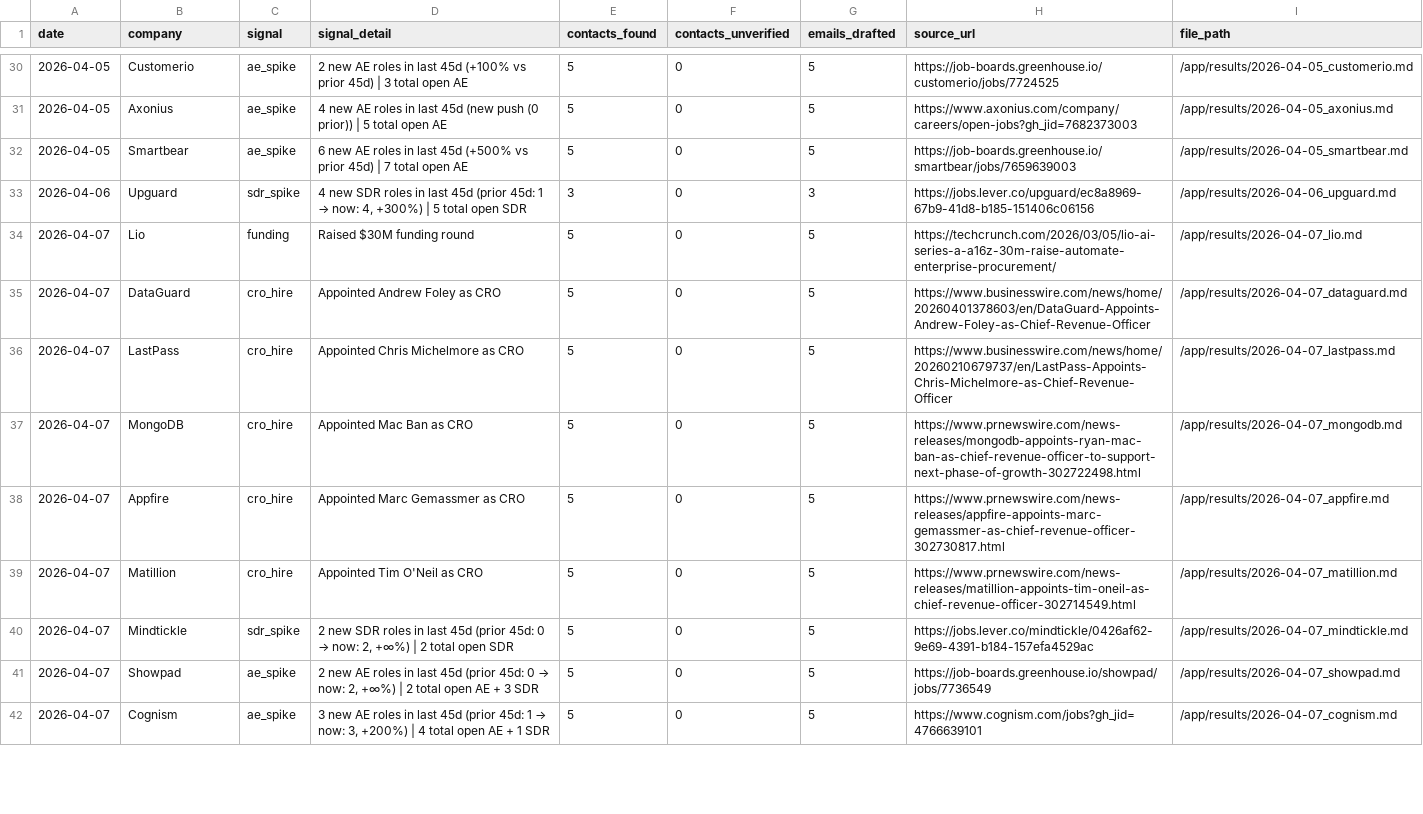
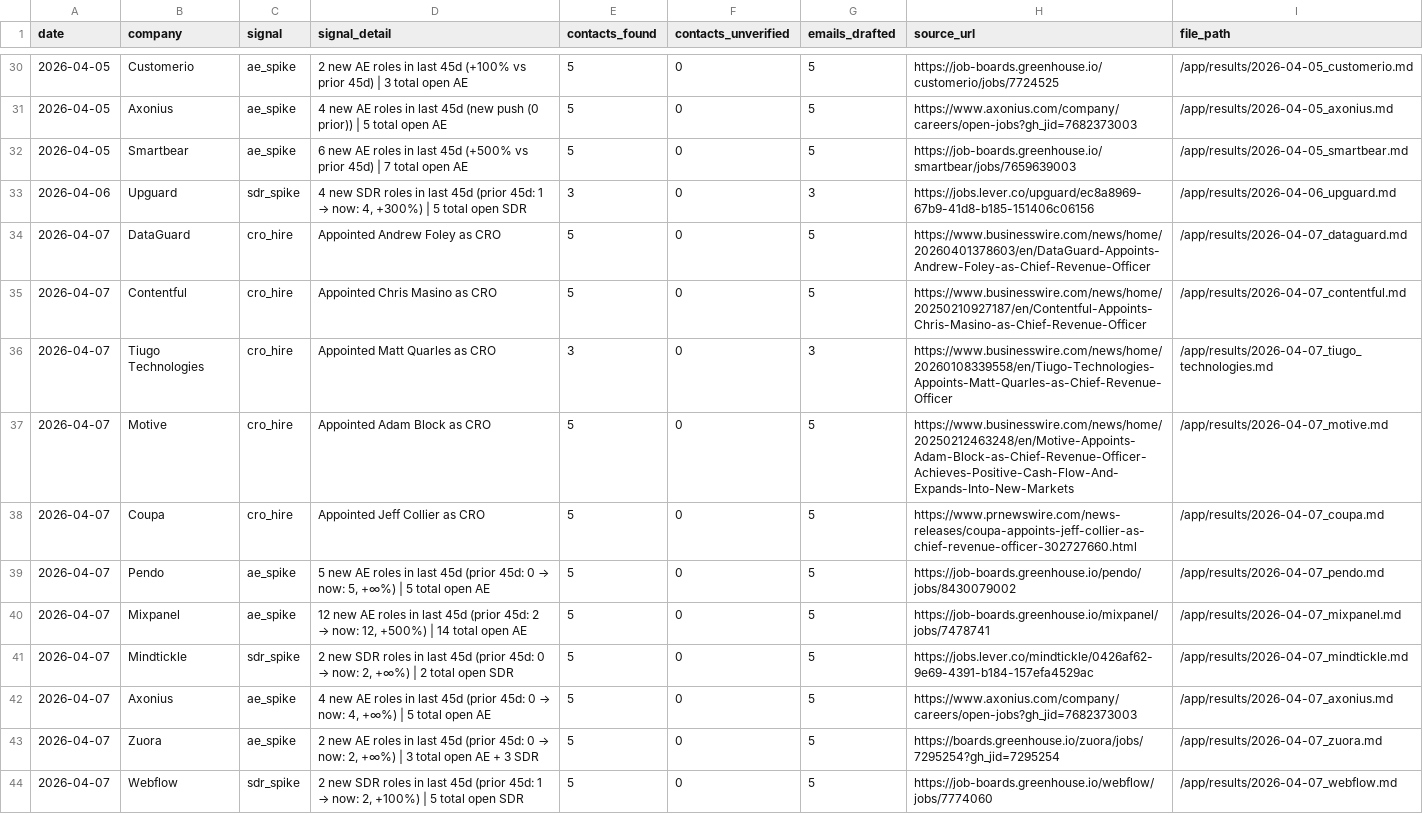
Before and after one commit to rabimoses/company-prospector, a CSV file: results/index.csv, drawn as a sheet; only a part is shown, gaps mark what is left out; the shorter side is filled out with more unchanged rows; the diff covers the shown part only.

Commit message:
prospector run 2026-04-07

```diff
--- a/results/index.csv
+++ b/results/index.csv
@@ -33,8 +33,12 @@ date,company,signal,signal_detail,contacts_found,contacts_unverified,emails_draf
 2026-04-06,Upguard,sdr_spike,"4 new SDR roles in last 45d (prior 45d: 1 → now: 4, +300%) | 5 total open SDR",3,0,3,https://jobs.lever.co/upguard/ec8a8969-67b9-41d8-b185-151406c06156,/app/results/2026-04-06_upguard.md
-2026-04-07,Lio,funding,Raised $30M funding round,5,0,5,https://techcrunch.com/2026/03/05/lio-ai-series-a-a16z-30m-raise-automate-enterprise-procurement/,/app/results/2026-04-07_lio.md
 2026-04-07,DataGuard,cro_hire,Appointed Andrew Foley as CRO,5,0,5,https://www.businesswire.com/news/home/20260401378603/en/DataGuard-Appoints-Andrew-Foley-as-Chief-Revenue-Officer,/app/results/2026-04-07_dataguard.md
-2026-04-07,LastPass,cro_hire,Appointed Chris Michelmore as CRO,5,0,5,https://www.businesswire.com/news/home/20260210679737/en/LastPass-Appoints-Chris-Michelmore-as-Chief-Revenue-Officer,/app/results/2026-04-07_lastpass.md
-2026-04-07,MongoDB,cro_hire,Appointed Mac Ban as CRO,5,0,5,https://www.prnewswire.com/news-releases/mongodb-appoints-ryan-mac-ban-as-chief-revenue-officer-to-support-next-phase-of-growth-302722498.html,/app/results/2026-04-07_mongodb.md
-2026-04-07,Appfire,cro_hire,Appointed Marc Gemassmer as CRO,5,0,5,https://www.prnewswire.com/news-releases/appfire-appoints-marc-gemassmer-as-chief-revenue-officer-302730817.html,/app/results/2026-04-07_appfire.md
-2026-04-07,Matillion,cro_hire,Appointed Tim O'Neil as CRO,5,0,5,https://www.prnewswire.com/news-releases/matillion-appoints-tim-oneil-as-chief-revenue-officer-302714549.html,/app/results/2026-04-07_matillion.md
+2026-04-07,Contentful,cro_hire,Appointed Chris Masino as CRO,5,0,5,https://www.businesswire.com/news/home/20250210927187/en/Contentful-Appoints-Chris-Masino-as-Chief-Revenue-Officer,/app/results/2026-04-07_contentful.md
+2026-04-07,Tiugo Technologies,cro_hire,Appointed Matt Quarles as CRO,3,0,3,https://www.businesswire.com/news/home/20260108339558/en/Tiugo-Technologies-Appoints-Matt-Quarles-as-Chief-Revenue-Officer,/app/results/2026-04-07_tiugo_technologies.md
+2026-04-07,Motive,cro_hire,Appointed Adam Block as CRO,5,0,5,https://www.businesswire.com/news/home/20250212463248/en/Motive-Appoints-Adam-Block-as-Chief-Revenue-Officer-Achieves-Positive-Cash-Flow-And-Expands-Into-New-Markets,/app/results/2026-04-07_motive.md
+2026-04-07,Coupa,cro_hire,Appointed Jeff Collier as CRO,5,0,5,https://www.prnewswire.com/news-releases/coupa-appoints-jeff-collier-as-chief-revenue-officer-302727660.html,/app/results/2026-04-07_coupa.md
+2026-04-07,Pendo,ae_spike,"5 new AE roles in last 45d (prior 45d: 0 → now: 5, +∞%) | 5 total open AE",5,0,5,https://job-boards.greenhouse.io/pendo/jobs/8430079002,/app/results/2026-04-07_pendo.md
+2026-04-07,Mixpanel,ae_spike,"12 new AE roles in last 45d (prior 45d: 2 → now: 12, +500%) | 14 total open AE",5,0,5,https://job-boards.greenhouse.io/mixpanel/jobs/7478741,/app/results/2026-04-07_mixpanel.md
 2026-04-07,Mindtickle,sdr_spike,"2 new SDR roles in last 45d (prior 45d: 0 → now: 2, +∞%) | 2 total open SDR",5,0,5,https://jobs.lever.co/mindtickle/0426af62-9e69-4391-b184-157efa4529ac,/app/results/2026-04-07_mindtickle.md
+2026-04-07,Axonius,ae_spike,"4 new AE roles in last 45d (prior 45d: 0 → now: 4, +∞%) | 5 total open AE",5,0,5,https://www.axonius.com/company/careers/open-jobs?gh_jid=7682373003,/app/results/2026-04-07_axonius.md
+2026-04-07,Zuora,ae_spike,"2 new AE roles in last 45d (prior 45d: 0 → now: 2, +∞%) | 3 total open AE + 3 SDR",5,0,5,https://boards.greenhouse.io/zuora/jobs/7295254?gh_jid=7295254,/app/results/2026-04-07_zuora.md
+2026-04-07,Webflow,sdr_spike,"2 new SDR roles in last 45d (prior 45d: 1 → now: 2, +100%) | 5 total open SDR",5,0,5,https://job-boards.greenhouse.io/webflow/jobs/7774060,/app/results/2026-04-07_webflow.md
```
Also changed, not shown: 1 removed row and 4 moved rows elsewhere in this file.
